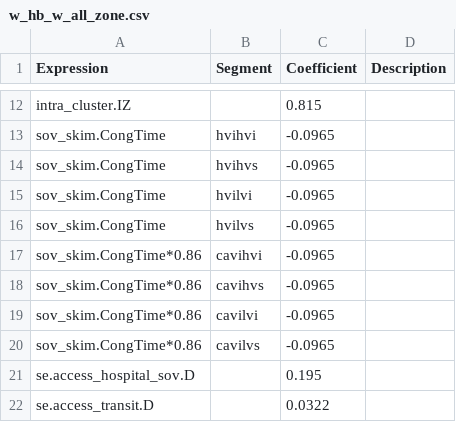
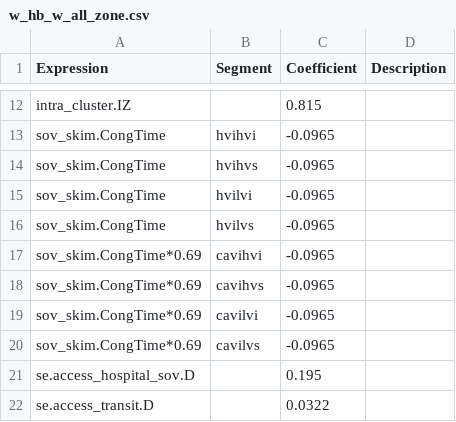
Before and after one commit to Triangle-Modeling-and-Analytics/TRMG2_CAV, a CSV file: master/resident/dc/w_hb_w_all_zone.csv, drawn as a sheet; only a part is shown, gaps mark what is left out.

```diff
--- a/master/resident/dc/w_hb_w_all_zone.csv
+++ b/master/resident/dc/w_hb_w_all_zone.csv
@@ -16,6 +16,6 @@ sov_skim.CongTime,hvilvi,-0.0965,
 sov_skim.CongTime,hvilvs,-0.0965,
-sov_skim.CongTime*0.86,cavihvi,-0.0965,
-sov_skim.CongTime*0.86,cavihvs,-0.0965,
-sov_skim.CongTime*0.86,cavilvi,-0.0965,
-sov_skim.CongTime*0.86,cavilvs,-0.0965,
+sov_skim.CongTime*0.69,cavihvi,-0.0965,
+sov_skim.CongTime*0.69,cavihvs,-0.0965,
+sov_skim.CongTime*0.69,cavilvi,-0.0965,
+sov_skim.CongTime*0.69,cavilvs,-0.0965,
 se.access_hospital_sov.D,,0.195,
```
Also changed, not shown: master/resident/mode/n_hb_k12_all.csv, master/resident/mode/n_hb_od_long.csv, 10 other files.
